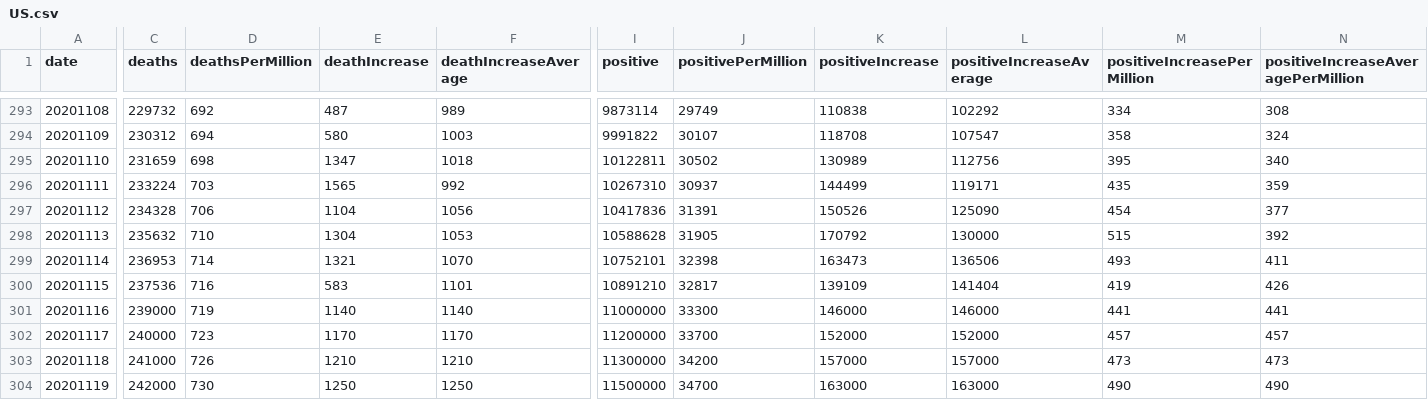
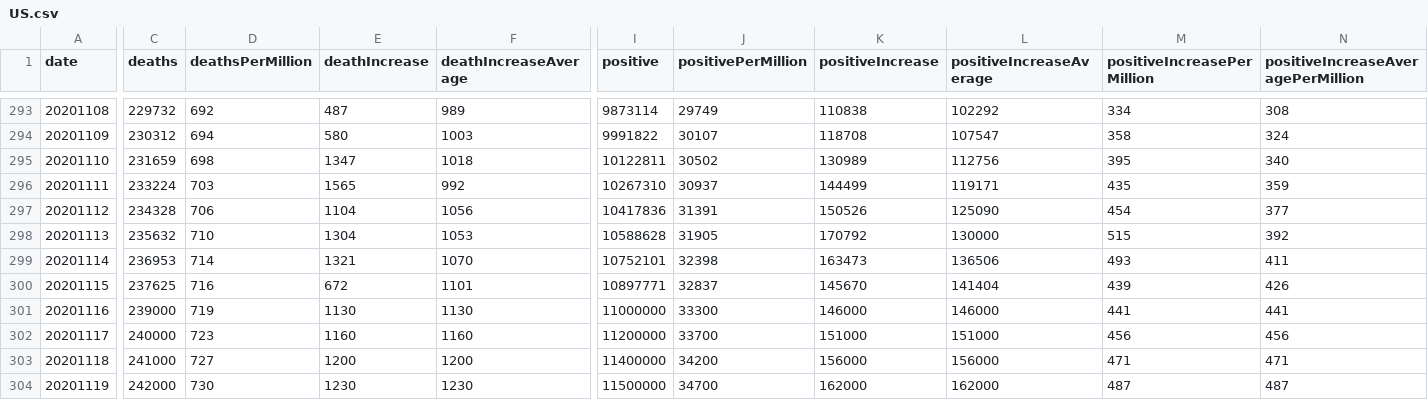
Before and after one commit to mgwalker/covid19-csv, a CSV file: docs/v1/US.csv, drawn as a sheet; only a part is shown, gaps mark what is left out; the diff covers the shown part only; the diff names each change by its address in the sheet, - before the commit and + after, or states it on an @@ line.

```diff
--- a/docs/v1/US.csv
+++ b/docs/v1/US.csv
-C300 (deaths): 237536
+C300 (deaths): 237625
-E300 (deathIncrease): 583
+E300 (deathIncrease): 672
-I300 (positive): 10891210
+I300 (positive): 10897771
-J300 (positivePerMillion): 32817
+J300 (positivePerMillion): 32837
-K300 (positiveIncrease): 139109
+K300 (positiveIncrease): 145670
-M300 (positiveIncreasePerMillion): 419
+M300 (positiveIncreasePerMillion): 439
-E301 (deathIncrease): 1140
+E301 (deathIncrease): 1130
-F301 (deathIncreaseAverage): 1140
+F301 (deathIncreaseAverage): 1130
-E302 (deathIncrease): 1170
+E302 (deathIncrease): 1160
-F302 (deathIncreaseAverage): 1170
+F302 (deathIncreaseAverage): 1160
-K302 (positiveIncrease): 152000
+K302 (positiveIncrease): 151000
-L302 (positiveIncreaseAverage): 152000
+L302 (positiveIncreaseAverage): 151000
-M302 (positiveIncreasePerMillion): 457
+M302 (positiveIncreasePerMillion): 456
-N302: 457
+N302: 456
-D303 (deathsPerMillion): 726
+D303 (deathsPerMillion): 727
-E303 (deathIncrease): 1210
+E303 (deathIncrease): 1200
-F303 (deathIncreaseAverage): 1210
+F303 (deathIncreaseAverage): 1200
-I303 (positive): 11300000
+I303 (positive): 11400000
-K303 (positiveIncrease): 157000
+K303 (positiveIncrease): 156000
-L303 (positiveIncreaseAverage): 157000
+L303 (positiveIncreaseAverage): 156000
-M303 (positiveIncreasePerMillion): 473
+M303 (positiveIncreasePerMillion): 471
-N303: 473
+N303: 471
-E304 (deathIncrease): 1250
+E304 (deathIncrease): 1230
-F304 (deathIncreaseAverage): 1250
+F304 (deathIncreaseAverage): 1230
-K304 (positiveIncrease): 163000
+K304 (positiveIncrease): 162000
-L304 (positiveIncreaseAverage): 163000
+L304 (positiveIncreaseAverage): 162000
-M304 (positiveIncreasePerMillion): 490
+M304 (positiveIncreasePerMillion): 487
-N304: 490
+N304: 487
```
Also changed, not shown: 74 edited cells elsewhere in this file, docs/v1/TX.csv.
